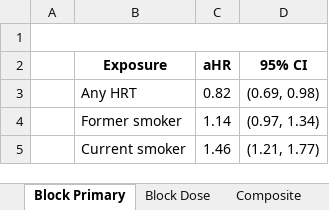
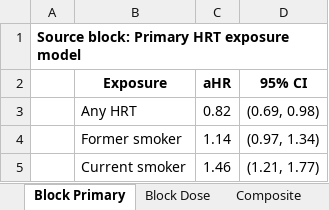
Before and after one commit to tpcopeland/Stata-Tools, an Excel workbook: tabtools/demo/demo_stacktab.xlsx, sheet Block Primary, drawn as a sheet; values as stored, in another font and other column widths than the file's, no borders; the diff names each change by its address in the sheet, - before the commit and + after, or states it on an @@ line.

Commit message:
feat(stacktab): style block header rows in Excel composites (v1.8.5)

```diff
--- a/tabtools/demo/demo_stacktab.xlsx (sheet Block Primary)
+++ b/tabtools/demo/demo_stacktab.xlsx (sheet Block Primary)
-A1: (empty)
+A1: Source block: Primary HRT exposure model
```
Also changed, not shown: sheet SideBySide, sheet Block Dose, sheet Composite, tabtools/demo/demo_comptab.xlsx, tabtools/demo/demo_corrtab.xlsx, 57 other files.
